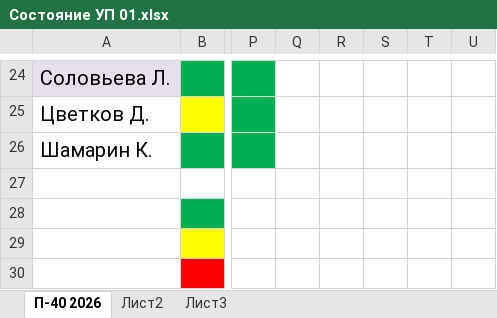
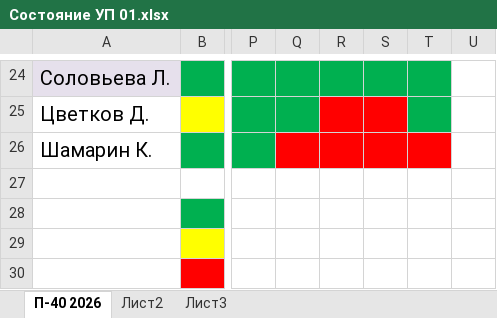
Before and after one commit to testAlexB/testRepo, an Excel workbook: УП П-40 2027/Состояние УП 01.xlsx, sheet П-40 2026, drawn as a sheet; only a part is shown, gaps mark what is left out; values as stored, in another font and other column widths than the file's, no borders; the diff covers the shown part only; the diff names each change by its address in the sheet, - before the commit and + after, or states it on an @@ line.

```diff
--- a/УП П-40 2027/Состояние УП 01.xlsx (sheet П-40 2026)
+++ b/УП П-40 2027/Состояние УП 01.xlsx (sheet П-40 2026)
-Q24:T24 fill: none
+Q24:T24 fill: #00B050
-Q25 fill: none
+Q25 fill: #00B050
-R25:S25 fill: none
+R25:S25 fill: #FF0000
-T25 fill: none
+T25 fill: #00B050
-Q26:T26 fill: none
+Q26:T26 fill: #FF0000
```
Also changed, not shown: cell formats elsewhere in this sheet, 16 other files.
